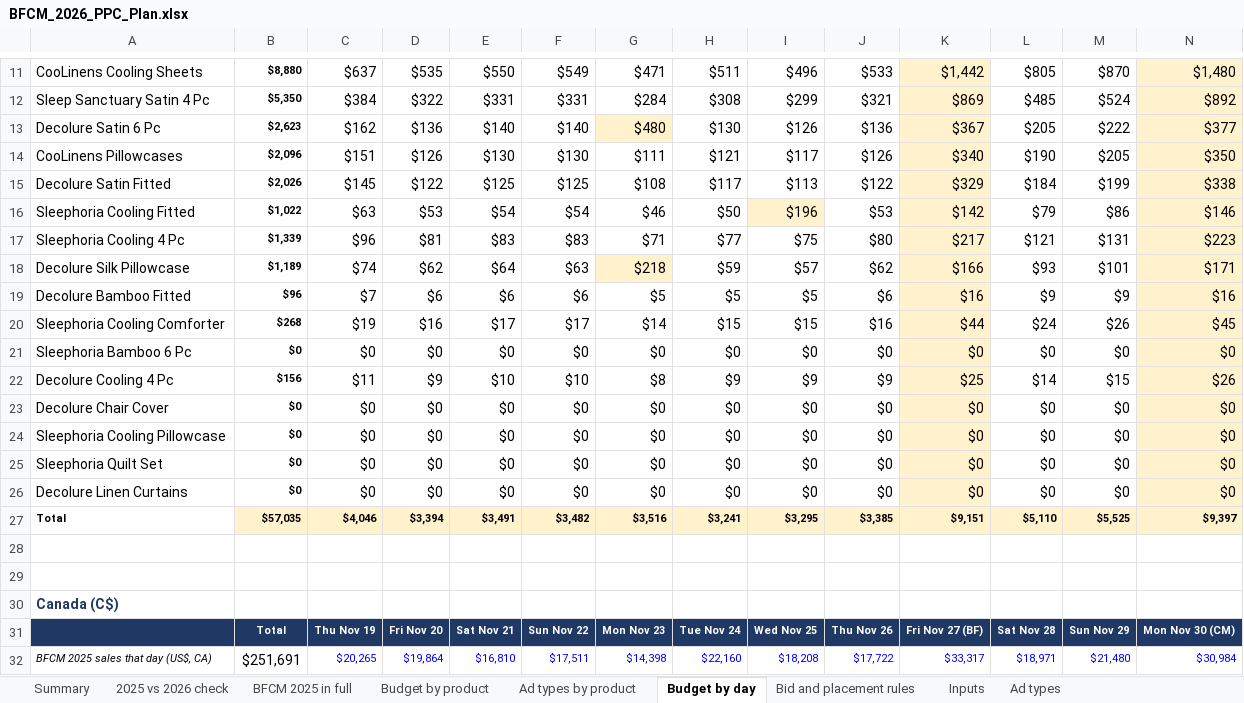
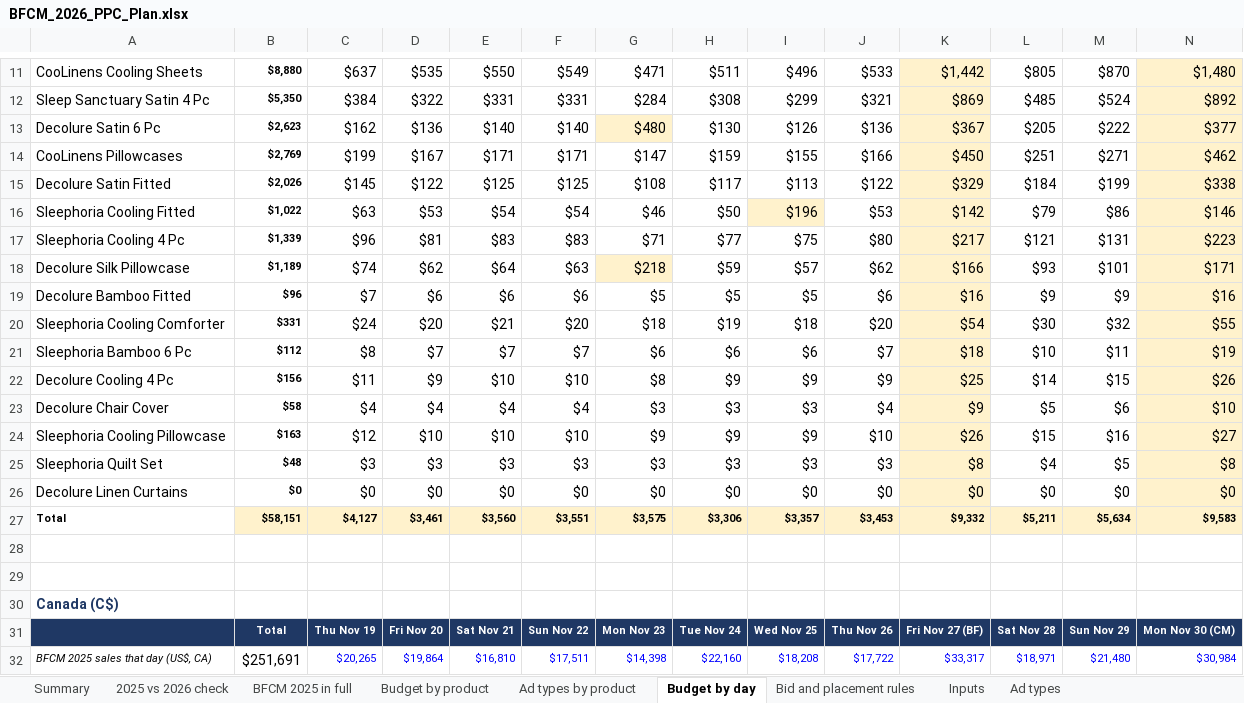
Before and after one commit to zarlish-web/PPC-Audit-, an Excel workbook: bfcm-2026/ppc-plan/BFCM_2026_PPC_Plan.xlsx, sheet Budget by day, drawn as a sheet; only a part is shown, gaps mark what is left out; values as stored, in another font and other column widths than the file's, no borders; removed rows and columns are numbered as before the commit, all else as after; rows hold the shown columns only; the diff covers the shown part only; the diff names each change by its address in the sheet, - before the commit and + after, or states it on an @@ line.

```diff
--- a/bfcm-2026/ppc-plan/BFCM_2026_PPC_Plan.xlsx (sheet Budget by day)
+++ b/bfcm-2026/ppc-plan/BFCM_2026_PPC_Plan.xlsx (sheet Budget by day)
-row 14: CooLinens Pillowcases | $2,096 | $151 | $126 | $130 | $130 | $111 | $121 | $117 | $126 | $340 | $190 | $205 | $350
+row 14: CooLinens Pillowcases | $2,769 | $199 | $167 | $171 | $171 | $147 | $159 | $155 | $166 | $450 | $251 | $271 | $462
-row 20: Sleephoria Cooling Comforter | $268 | $19 | $16 | $17 | $17 | $14 | $15 | $15 | $16 | $44 | $24 | $26 | $45
-row 21: Sleephoria Bamboo 6 Pc | $0 | $0 | $0 | $0 | $0 | $0 | $0 | $0 | $0 | $0 | $0 | $0 | $0
+row 20: Sleephoria Cooling Comforter | $331 | $24 | $20 | $21 | $20 | $18 | $19 | $18 | $20 | $54 | $30 | $32 | $55
+row 21: Sleephoria Bamboo 6 Pc | $112 | $8 | $7 | $7 | $7 | $6 | $6 | $6 | $7 | $18 | $10 | $11 | $19
-row 23: Decolure Chair Cover | $0 | $0 | $0 | $0 | $0 | $0 | $0 | $0 | $0 | $0 | $0 | $0 | $0
-row 24: Sleephoria Cooling Pillowcase | $0 | $0 | $0 | $0 | $0 | $0 | $0 | $0 | $0 | $0 | $0 | $0 | $0
-row 25: Sleephoria Quilt Set | $0 | $0 | $0 | $0 | $0 | $0 | $0 | $0 | $0 | $0 | $0 | $0 | $0
+row 23: Decolure Chair Cover | $58 | $4 | $4 | $4 | $4 | $3 | $3 | $3 | $4 | $9 | $5 | $6 | $10
+row 24: Sleephoria Cooling Pillowcase | $163 | $12 | $10 | $10 | $10 | $9 | $9 | $9 | $10 | $26 | $15 | $16 | $27
+row 25: Sleephoria Quilt Set | $48 | $3 | $3 | $3 | $3 | $3 | $3 | $3 | $3 | $8 | $4 | $5 | $8
-row 27: Total | $57,035 | $4,046 | $3,394 | $3,491 | $3,482 | $3,516 | $3,241 | $3,295 | $3,385 | $9,151 | $5,110 | $5,525 | $9,397
+row 27: Total | $58,151 | $4,127 | $3,461 | $3,560 | $3,551 | $3,575 | $3,306 | $3,357 | $3,453 | $9,332 | $5,211 | $5,634 | $9,583
```
Also changed, not shown: 39 edited cells elsewhere in this sheet, sheet Budget by product, sheet Ad types by product, sheet Summary, sheet BFCM 2025 in full, sheet Ad types, sheet 2025 vs 2026 check, 2 more sheets, bfcm-2026/verification/BFCM_2026_PPC_Verification.xlsx, 10 other files.
